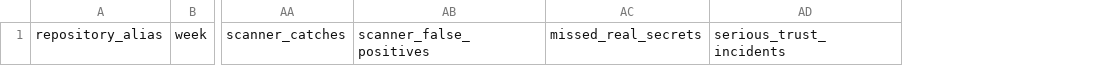
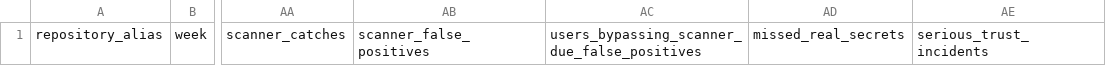
Before and after one commit to MarinJursic/fixcard, a CSV file: research/templates/stage-3-repository-weeks.csv, drawn as a sheet; only a part is shown, gaps mark what is left out; the diff names each change by its address in the sheet, - before the commit and + after, or states it on an @@ line.

```diff
--- a/research/templates/stage-3-repository-weeks.csv
+++ b/research/templates/stage-3-repository-weeks.csv
+column AC, row 1: users_bypassing_scanner_due_false_positives
```
Also changed, not shown: research/templates/stage-2-observations.csv, 9 other files.
